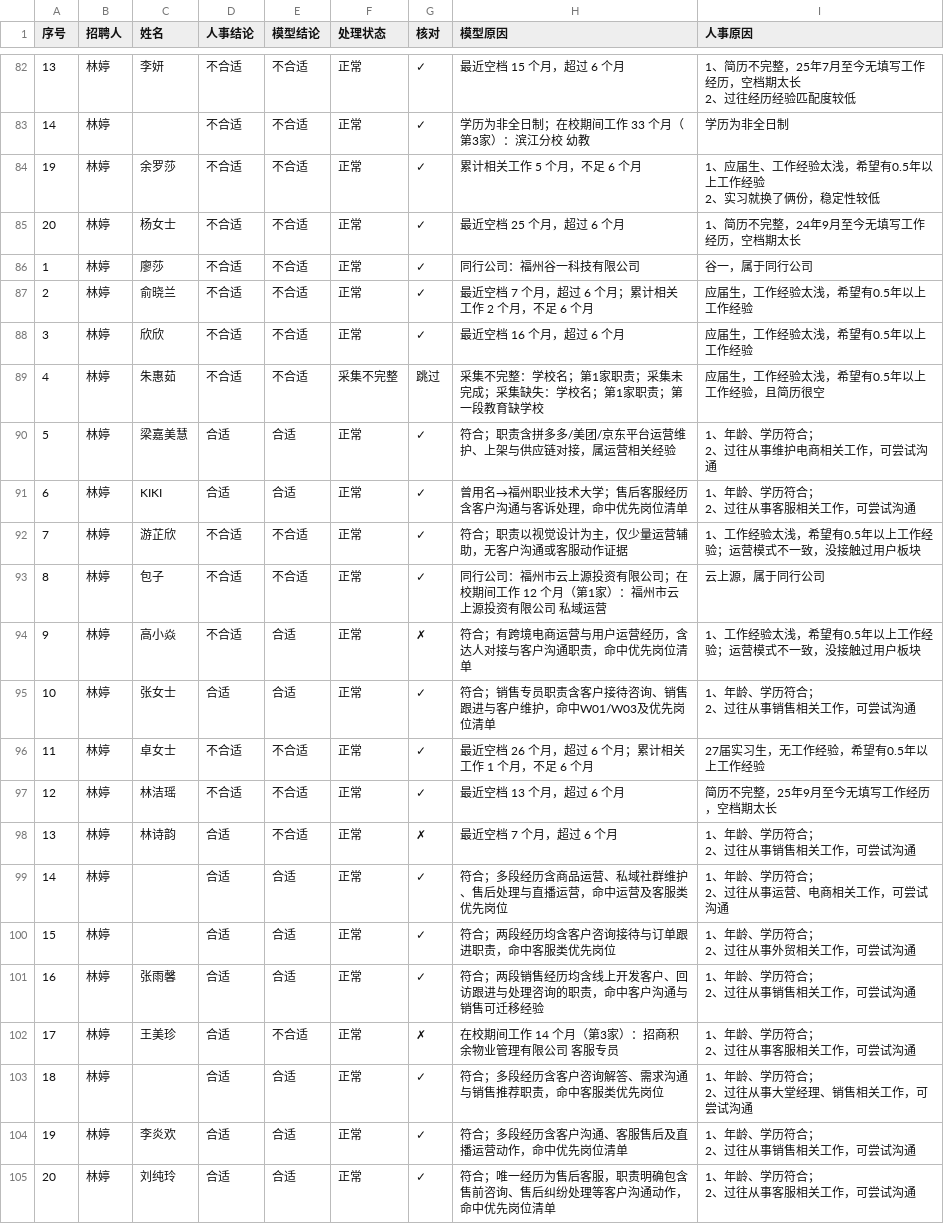
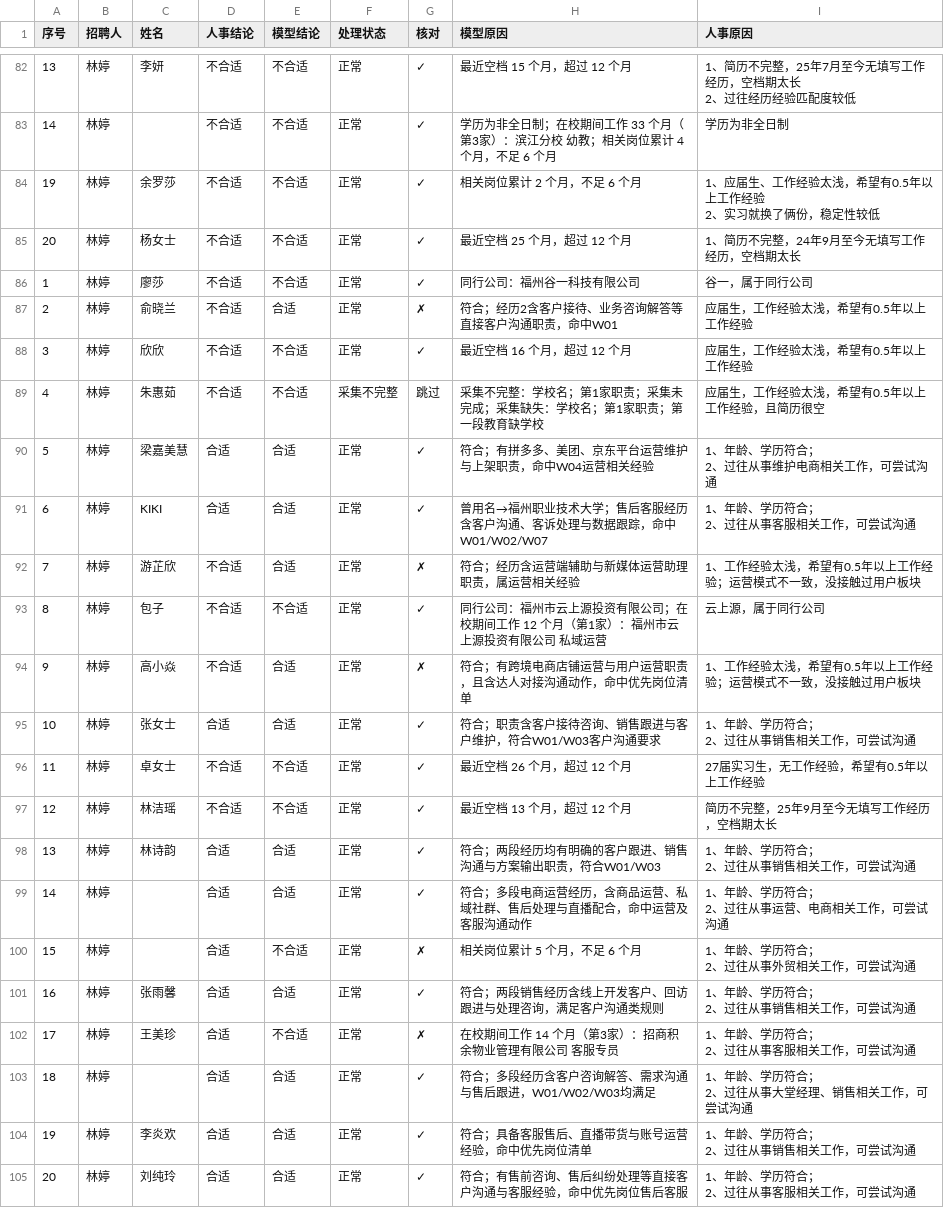
Before and after one commit to Ncyano/boss_auto, a CSV file: data/新人事-104-判定对照.csv, drawn as a sheet; only a part is shown, gaps mark what is left out; the diff covers the shown part only.

```diff
--- a/data/新人事-104-判定对照.csv
+++ b/data/新人事-104-判定对照.csv
@@ -124,37 +124,37 @@
-13,林婷,李妍,不合适,不合适,正常,✓,最近空档 15 个月，超过 6 个月,"1、简历不完整，25年7月至今无填写工作经历，空档期太长
-2、过往经历经验匹配度较低"
-14,林婷,,不合适,不合适,正常,✓,学历为非全日制；在校期间工作 33 个月（第3家）：滨江分校 幼教,学历为非全日制
-19,林婷,余罗莎,不合适,不合适,正常,✓,累计相关工作 5 个月，不足 6 个月,"1、应届生、工作经验太浅，希望有0.5年以上工作经验
-2、实习就换了俩份，稳定性较低"
-20,林婷,杨女士,不合适,不合适,正常,✓,最近空档 25 个月，超过 6 个月,1、简历不完整，24年9月至今无填写工作经历，空档期太长
+13,林婷,李妍,不合适,不合适,正常,✓,最近空档 15 个月，超过 12 个月,"1、简历不完整，25年7月至今无填写工作经历，空档期太长
+2、过往经历经验匹配度较低"
+14,林婷,,不合适,不合适,正常,✓,学历为非全日制；在校期间工作 33 个月（第3家）：滨江分校 幼教；相关岗位累计 4 个月，不足 6 个月,学历为非全日制
+19,林婷,余罗莎,不合适,不合适,正常,✓,相关岗位累计 2 个月，不足 6 个月,"1、应届生、工作经验太浅，希望有0.5年以上工作经验
+2、实习就换了俩份，稳定性较低"
+20,林婷,杨女士,不合适,不合适,正常,✓,最近空档 25 个月，超过 12 个月,1、简历不完整，24年9月至今无填写工作经历，空档期太长
 1,林婷,廖莎,不合适,不合适,正常,✓,同行公司：福州谷一科技有限公司,谷一，属于同行公司
-2,林婷,俞晓兰,不合适,不合适,正常,✓,最近空档 7 个月，超过 6 个月；累计相关工作 2 个月，不足 6 个月,应届生，工作经验太浅，希望有0.5年以上工作经验
-3,林婷,欣欣,不合适,不合适,正常,✓,最近空档 16 个月，超过 6 个月,应届生，工作经验太浅，希望有0.5年以上工作经验
+2,林婷,俞晓兰,不合适,合适,正常,✗,符合；经历2含客户接待、业务咨询解答等直接客户沟通职责，命中W01,应届生，工作经验太浅，希望有0.5年以上工作经验
+3,林婷,欣欣,不合适,不合适,正常,✓,最近空档 16 个月，超过 12 个月,应届生，工作经验太浅，希望有0.5年以上工作经验
 4,林婷,朱惠茹,不合适,不合适,采集不完整,跳过,采集不完整：学校名；第1家职责；采集未完成；采集缺失：学校名；第1家职责；第一段教育缺学校,应届生，工作经验太浅，希望有0.5年以上工作经验，且简历很空
-5,林婷,梁嘉美慧,合适,合适,正常,✓,符合；职责含拼多多/美团/京东平台运营维护、上架与供应链对接，属运营相关经验,"1、年龄、学历符合；
-2、过往从事维护电商相关工作，可尝试沟通"
-6,林婷,KIKI,合适,合适,正常,✓,曾用名→福州职业技术大学；售后客服经历含客户沟通与客诉处理，命中优先岗位清单,"1、年龄、学历符合；
-2、过往从事客服相关工作，可尝试沟通"
-7,林婷,游芷欣,不合适,不合适,正常,✓,符合；职责以视觉设计为主，仅少量运营辅助，无客户沟通或客服动作证据,1、工作经验太浅，希望有0.5年以上工作经验；运营模式不一致，没接触过用户板块
+5,林婷,梁嘉美慧,合适,合适,正常,✓,符合；有拼多多、美团、京东平台运营维护与上架职责，命中W04运营相关经验,"1、年龄、学历符合；
+2、过往从事维护电商相关工作，可尝试沟通"
+6,林婷,KIKI,合适,合适,正常,✓,曾用名→福州职业技术大学；售后客服经历含客户沟通、客诉处理与数据跟踪，命中W01/W02/W07,"1、年龄、学历符合；
+2、过往从事客服相关工作，可尝试沟通"
+7,林婷,游芷欣,不合适,合适,正常,✗,符合；经历含运营端辅助与新媒体运营助理职责，属运营相关经验,1、工作经验太浅，希望有0.5年以上工作经验；运营模式不一致，没接触过用户板块
 8,林婷,包子,不合适,不合适,正常,✓,同行公司：福州市云上源投资有限公司；在校期间工作 12 个月（第1家）：福州市云上源投资有限公司 私域运营,云上源，属于同行公司
-9,林婷,高小焱,不合适,合适,正常,✗,符合；有跨境电商运营与用户运营经历，含达人对接与客户沟通职责，命中优先岗位清单,1、工作经验太浅，希望有0.5年以上工作经验；运营模式不一致，没接触过用户板块
-10,林婷,张女士,合适,合适,正常,✓,符合；销售专员职责含客户接待咨询、销售跟进与客户维护，命中W01/W03及优先岗位清单,"1、年龄、学历符合；
-2、过往从事销售相关工作，可尝试沟通"
-11,林婷,卓女士,不合适,不合适,正常,✓,最近空档 26 个月，超过 6 个月；累计相关工作 1 个月，不足 6 个月,27届实习生，无工作经验，希望有0.5年以上工作经验
-12,林婷,林洁瑶,不合适,不合适,正常,✓,最近空档 13 个月，超过 6 个月,简历不完整，25年9月至今无填写工作经历，空档期太长
-13,林婷,林诗韵,合适,不合适,正常,✗,最近空档 7 个月，超过 6 个月,"1、年龄、学历符合；
-2、过往从事销售相关工作，可尝试沟通"
-14,林婷,,合适,合适,正常,✓,符合；多段经历含商品运营、私域社群维护、售后处理与直播运营，命中运营及客服类优先岗位,"1、年龄、学历符合；
-2、过往从事运营、电商相关工作，可尝试沟通"
-15,林婷,,合适,合适,正常,✓,符合；两段经历均含客户咨询接待与订单跟进职责，命中客服类优先岗位,"1、年龄、学历符合；
-2、过往从事外贸相关工作，可尝试沟通"
-16,林婷,张雨馨,合适,合适,正常,✓,符合；两段销售经历均含线上开发客户、回访跟进与处理咨询的职责，命中客户沟通与销售可迁移经验,"1、年龄、学历符合；
-2、过往从事销售相关工作，可尝试沟通"
+9,林婷,高小焱,不合适,合适,正常,✗,符合；有跨境电商店铺运营与用户运营职责，且含达人对接沟通动作，命中优先岗位清单,1、工作经验太浅，希望有0.5年以上工作经验；运营模式不一致，没接触过用户板块
+10,林婷,张女士,合适,合适,正常,✓,符合；职责含客户接待咨询、销售跟进与客户维护，符合W01/W03客户沟通要求,"1、年龄、学历符合；
+2、过往从事销售相关工作，可尝试沟通"
+11,林婷,卓女士,不合适,不合适,正常,✓,最近空档 26 个月，超过 12 个月,27届实习生，无工作经验，希望有0.5年以上工作经验
+12,林婷,林洁瑶,不合适,不合适,正常,✓,最近空档 13 个月，超过 12 个月,简历不完整，25年9月至今无填写工作经历，空档期太长
+13,林婷,林诗韵,合适,合适,正常,✓,符合；两段经历均有明确的客户跟进、销售沟通与方案输出职责，符合W01/W03,"1、年龄、学历符合；
+2、过往从事销售相关工作，可尝试沟通"
+14,林婷,,合适,合适,正常,✓,符合；多段电商运营经历，含商品运营、私域社群、售后处理与直播配合，命中运营及客服沟通动作,"1、年龄、学历符合；
+2、过往从事运营、电商相关工作，可尝试沟通"
+15,林婷,,合适,不合适,正常,✗,相关岗位累计 5 个月，不足 6 个月,"1、年龄、学历符合；
+2、过往从事外贸相关工作，可尝试沟通"
+16,林婷,张雨馨,合适,合适,正常,✓,符合；两段销售经历含线上开发客户、回访跟进与处理咨询，满足客户沟通类规则,"1、年龄、学历符合；
+2、过往从事销售相关工作，可尝试沟通"
 17,林婷,王美珍,合适,不合适,正常,✗,在校期间工作 14 个月（第3家）：招商积余物业管理有限公司 客服专员,"1、年龄、学历符合；
 2、过往从事客服相关工作，可尝试沟通"
-18,林婷,,合适,合适,正常,✓,符合；多段经历含客户咨询解答、需求沟通与销售推荐职责，命中客服类优先岗位,"1、年龄、学历符合；
-2、过往从事大堂经理、销售相关工作，可尝试沟通"
-19,林婷,李炎欢,合适,合适,正常,✓,符合；多段经历含客户沟通、客服售后及直播运营动作，命中优先岗位清单,"1、年龄、学历符合；
-2、过往从事销售相关工作，可尝试沟通"
-20,林婷,刘纯玲,合适,合适,正常,✓,符合；唯一经历为售后客服，职责明确包含售前咨询、售后纠纷处理等客户沟通动作，命中优先岗位清单,"1、年龄、学历符合；
-2、过往从事客服相关工作，可尝试沟通"
+18,林婷,,合适,合适,正常,✓,符合；多段经历含客户咨询解答、需求沟通与售后跟进，W01/W02/W03均满足,"1、年龄、学历符合；
+2、过往从事大堂经理、销售相关工作，可尝试沟通"
+19,林婷,李炎欢,合适,合适,正常,✓,符合；具备客服售后、直播带货与账号运营经验，命中优先岗位清单,"1、年龄、学历符合；
+2、过往从事销售相关工作，可尝试沟通"
+20,林婷,刘纯玲,合适,合适,正常,✓,符合；有售前咨询、售后纠纷处理等直接客户沟通与客服经验，命中优先岗位售后客服,"1、年龄、学历符合；
+2、过往从事客服相关工作，可尝试沟通"
```
Also changed, not shown: 63 edited cells elsewhere in this file, 4 other files.
